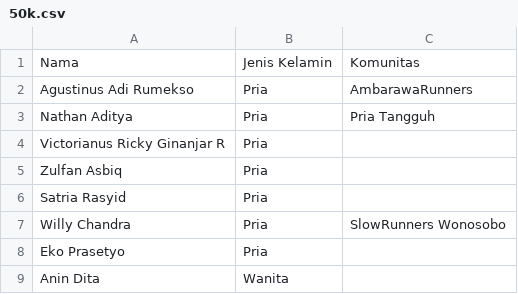
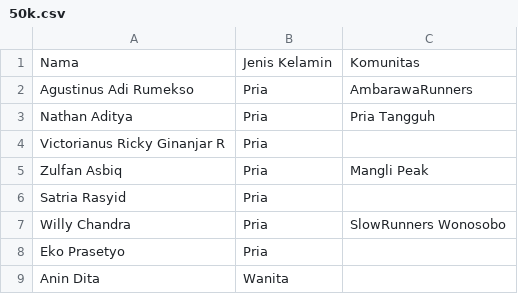
Before and after one commit to smgmountainrace/listpeserta, a CSV file: 50k.csv, drawn as a sheet; only a part is shown.

Commit message:
50k.csv

```diff
--- a/50k.csv
+++ b/50k.csv
@@ -4,3 +4,3 @@ Nathan Aditya,Pria,Pria Tangguh
 Victorianus Ricky Ginanjar R,Pria,
-Zulfan Asbiq,Pria,
+Zulfan Asbiq,Pria,Mangli Peak
 Satria Rasyid,Pria,
```
